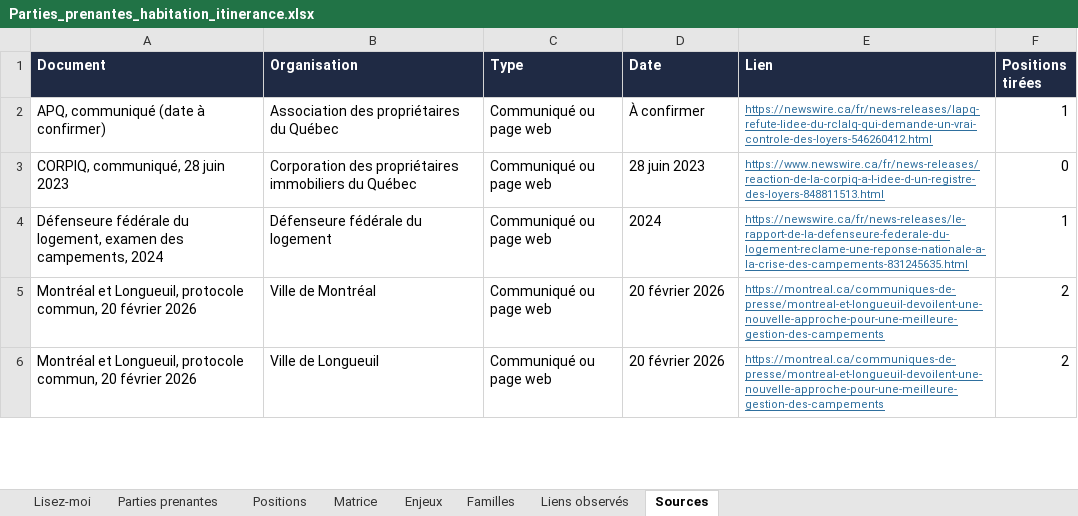
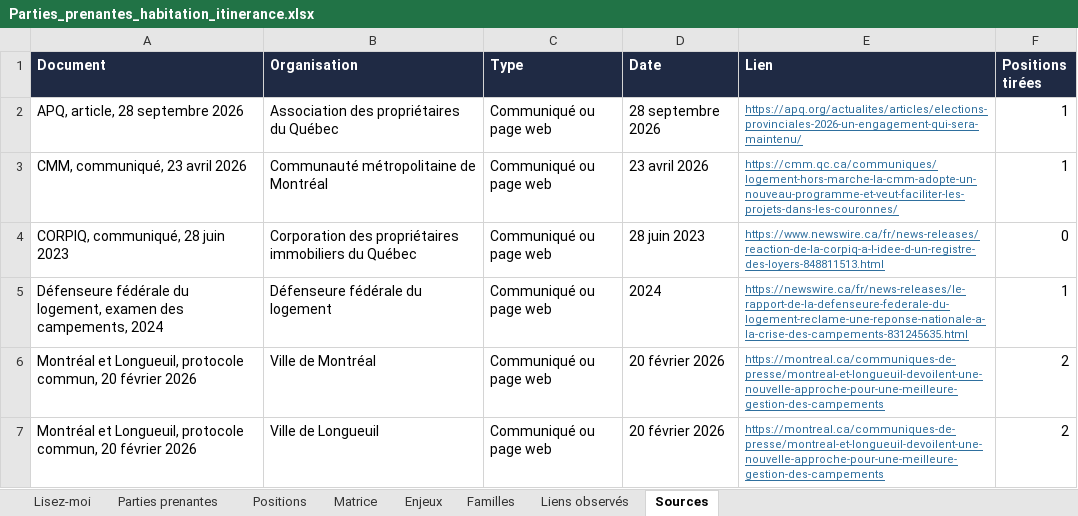
Before and after one commit to Syl77qc/habitation_itinerance, an Excel workbook: Parties_prenantes_habitation_itinerance.xlsx, sheet Sources, drawn as a sheet; only a part is shown; values as stored, in another font and other column widths than the file's, no borders; charts and pictures not drawn; the diff covers the shown part only; the diff names each change by its address in the sheet, - before the commit and + after, or states it on an @@ line.

```diff
--- a/Parties_prenantes_habitation_itinerance.xlsx (sheet Sources)
+++ b/Parties_prenantes_habitation_itinerance.xlsx (sheet Sources)
-A2 (Document): APQ, communiqué (date à confirmer)
+A2 (Document): APQ, article, 28 septembre 2026
-D2 (Date): À confirmer
+D2 (Date): 28 septembre 2026
-E2 (Lien): https://newswire.ca/fr/news-releases/lapq-refute-lidee-du-rclalq-qui-demande-un-vrai-controle-des-loyers-546260412.html
+E2 (Lien): https://apq.org/actualites/articles/elections-provinciales-2026-un-engagement-qui-sera-maintenu/
+row 3: CMM, communiqué, 23 avril 2026 | Communauté métropolitaine de Montréal | Communiqué ou page web | 23 avril 2026 | https://cmm.qc.ca/communiques/logement-hors-marche-la-cmm-adopte-un-nouveau-programme-et-veut-faciliter-les-projets-dans-les-couronnes/ | 1
```
Also changed, not shown: 34 edited cells elsewhere in this sheet, sheet Positions, sheet Matrice, sheet Parties prenantes, sheet Enjeux, sheet Familles, sheet Lisez-moi, formulas that keep their value, hidden cells, 3 other files.
